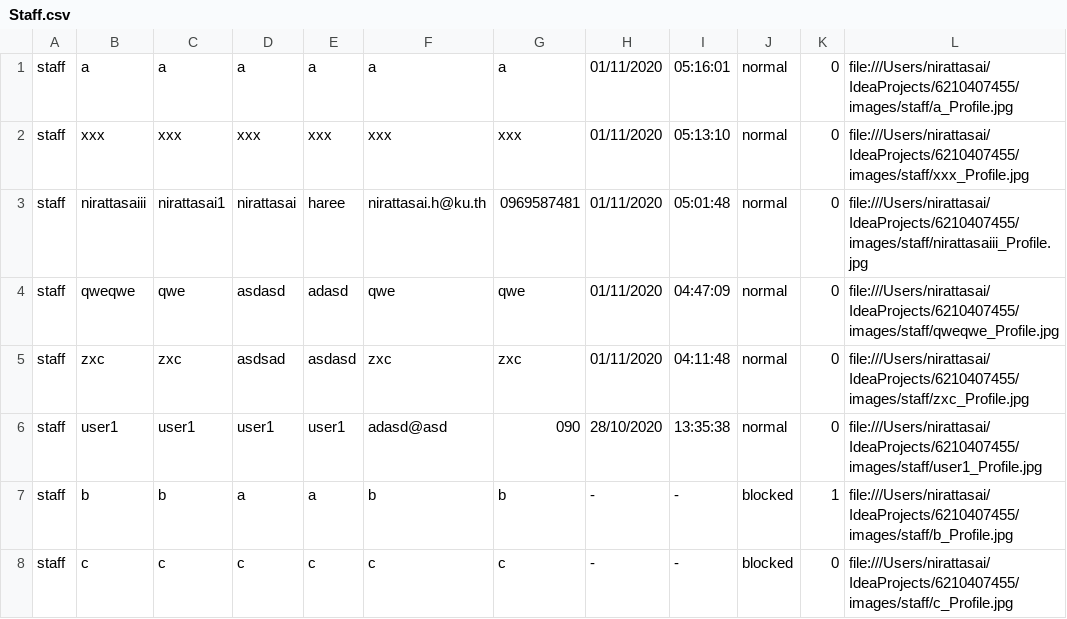
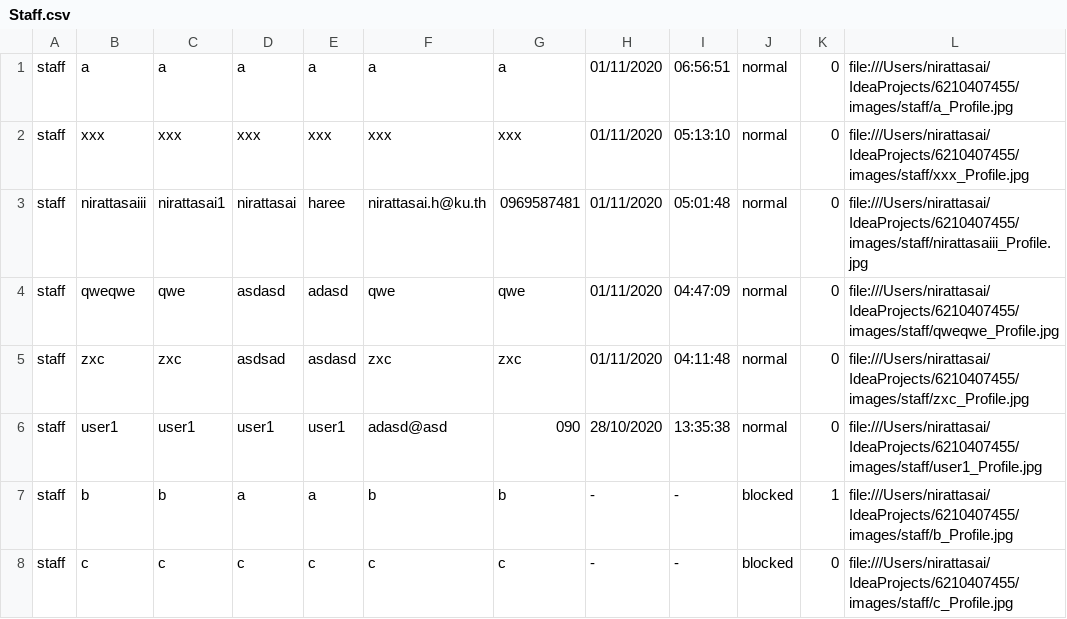
Before and after one commit to nirattasai/mailBox, a CSV file: CSV/Staff.csv, drawn as a sheet; only a part is shown.

```diff
--- a/CSV/Staff.csv
+++ b/CSV/Staff.csv
@@ -1,2 +1,2 @@
-staff,a,a,a,a,a,a,01/11/2020,05:16:01,normal,0,file:///Users/nirattasai/IdeaProjects/6210407455/images/staff/a_Profile.jpg
+staff,a,a,a,a,a,a,01/11/2020,06:56:51,normal,0,file:///Users/nirattasai/IdeaProjects/6210407455/images/staff/a_Profile.jpg
 staff,xxx,xxx,xxx,xxx,xxx,xxx,01/11/2020,05:13:10,normal,0,file:///Users/nirattasai/IdeaProjects/6210407455/images/staff/xxx_Profile.jpg
```
Also changed, not shown: CSV/CondoRoom.csv, CSV/Document.csv, 21 other files.
